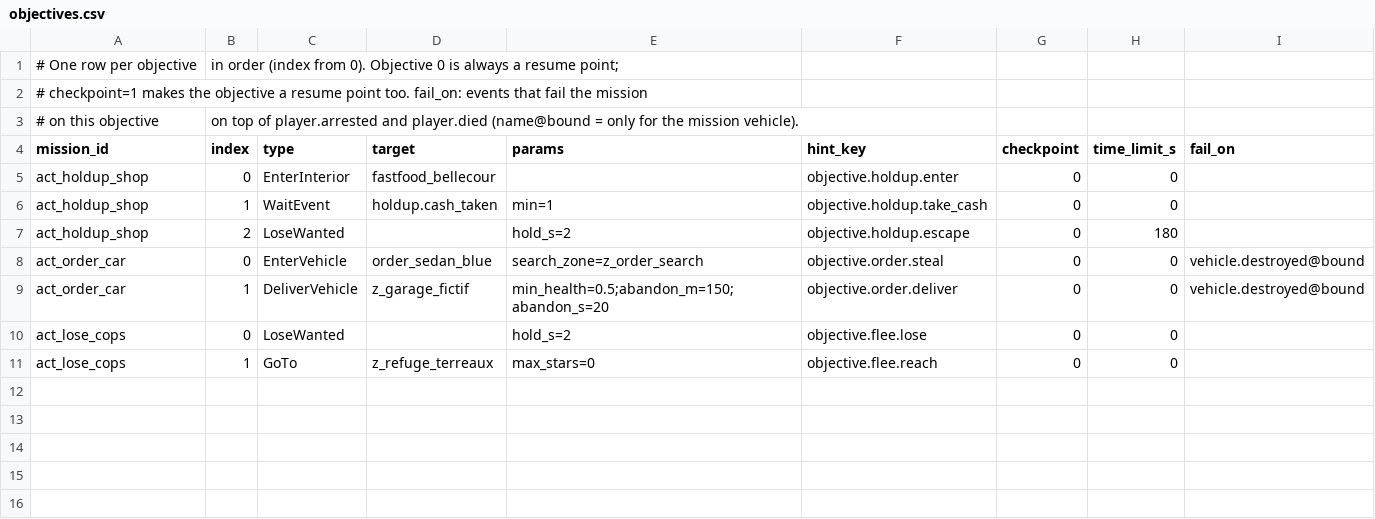
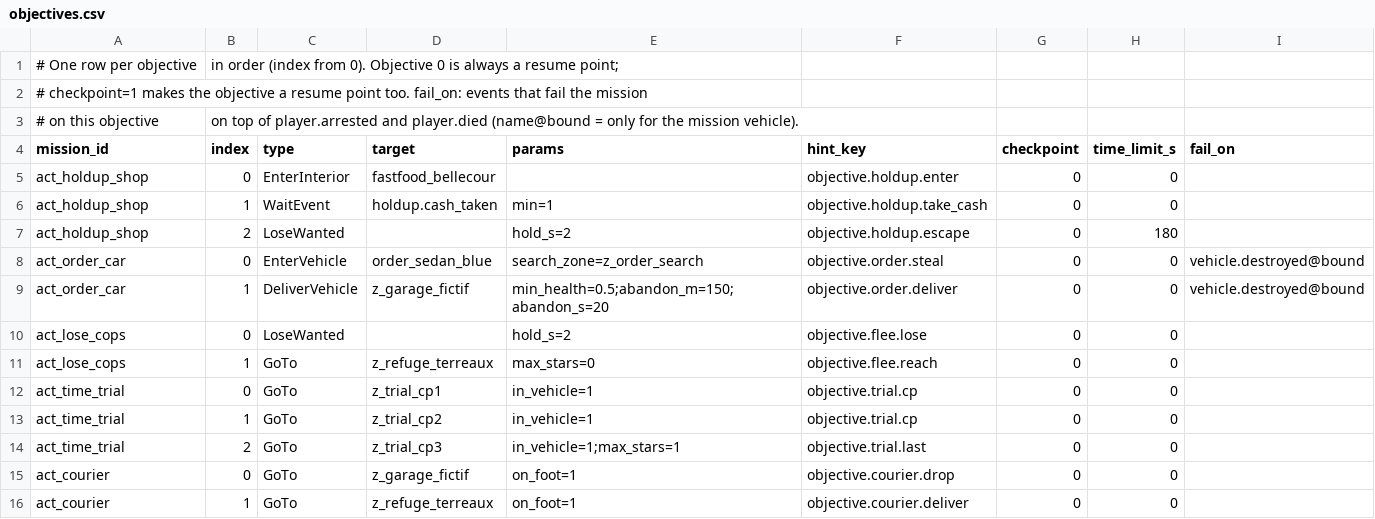
Before and after one commit to nic0lasm/Gran-Theft-Praline, a CSV file: GranTheftPraline/Content/Data/Missions/objectives.csv, drawn as a sheet; the diff names each change by its address in the sheet, - before the commit and + after, or states it on an @@ line.

Commit message:
feat(missions): wire arrest, wreck, death, stars and car spawn to the real APIs; time trial and courier activities; -MissionStart for scripted scenarios

```diff
--- a/GranTheftPraline/Content/Data/Missions/objectives.csv
+++ b/GranTheftPraline/Content/Data/Missions/objectives.csv
+row 12: act_time_trial | 0 | GoTo | z_trial_cp1 | in_vehicle=1 | objective.trial.cp | 0 | 0
+row 13: act_time_trial | 1 | GoTo | z_trial_cp2 | in_vehicle=1 | objective.trial.cp | 0 | 0
+row 14: act_time_trial | 2 | GoTo | z_trial_cp3 | in_vehicle=1;max_stars=1 | objective.trial.last | 0 | 0
+row 15: act_courier | 0 | GoTo | z_garage_fictif | on_foot=1 | objective.courier.drop | 0 | 0
+row 16: act_courier | 1 | GoTo | z_refuge_terreaux | on_foot=1 | objective.courier.deliver | 0 | 0
```
Also changed, not shown: GranTheftPraline/Content/Data/Missions/missions.csv, GranTheftPraline/Content/Data/Missions/strings.tsv, 7 other files.
